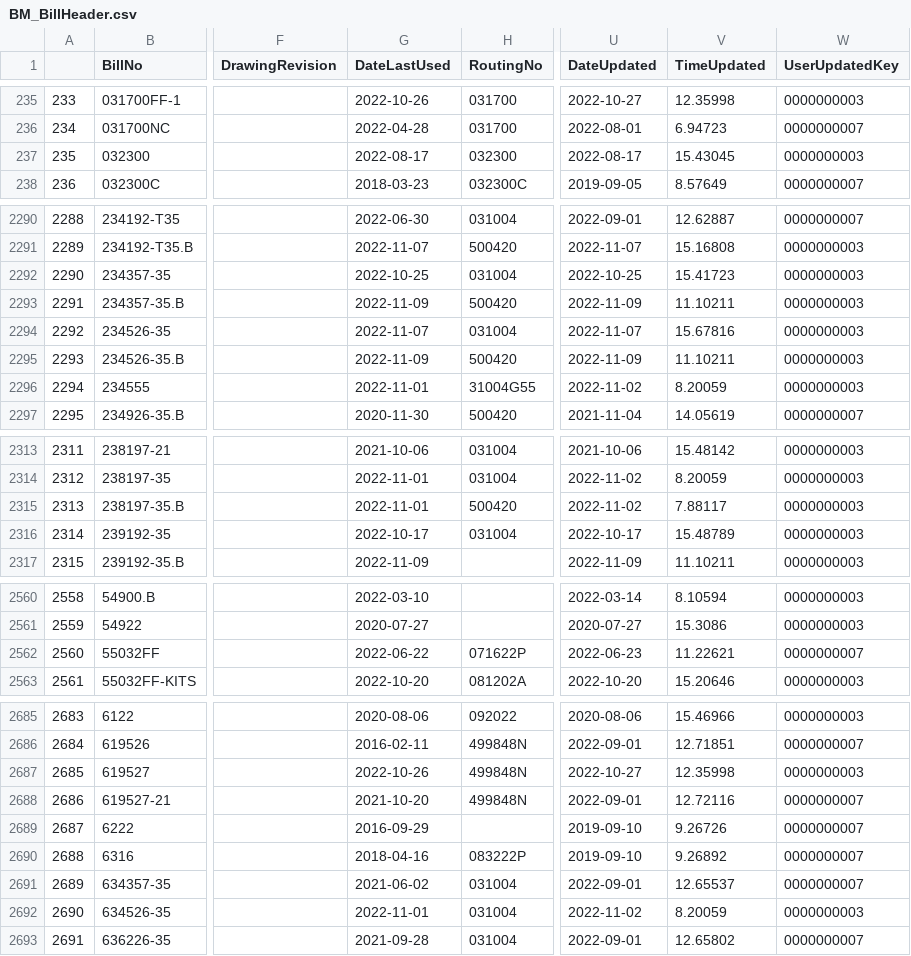
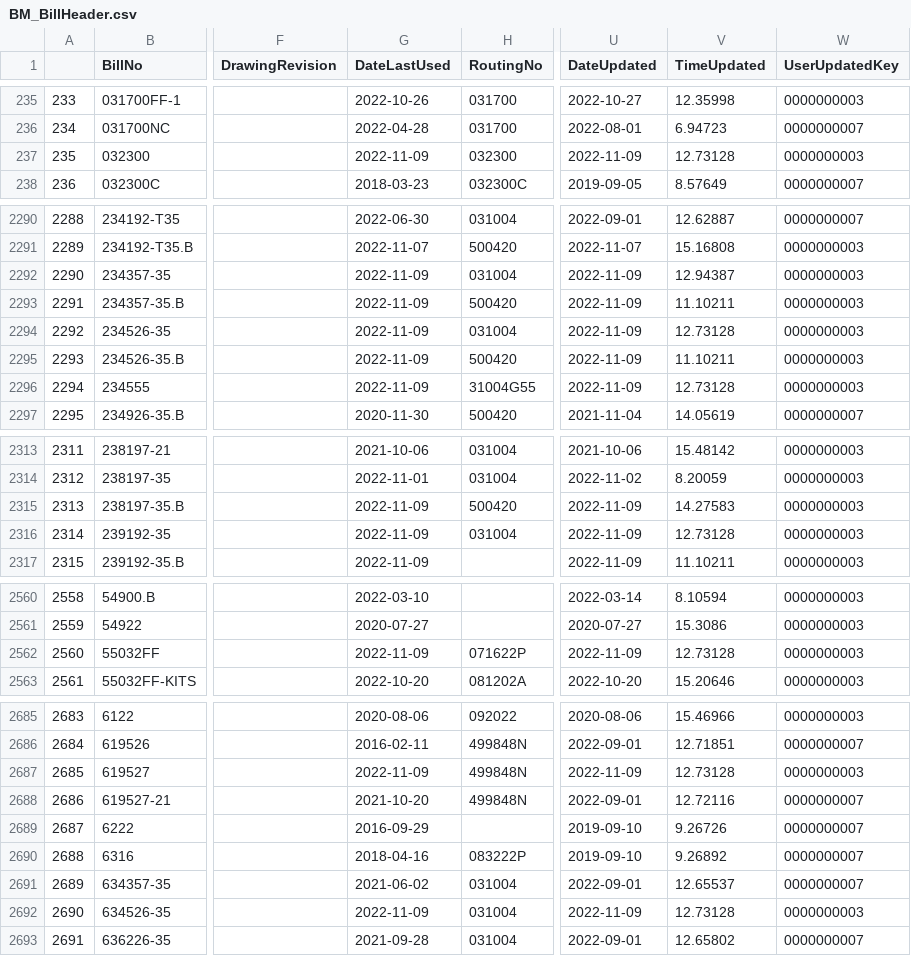
Before and after one commit to ParkerMedlin/kpk-app, a CSV file: db_imports/BM_BillHeader.csv, drawn as a sheet; only a part is shown, gaps mark what is left out; the diff covers the shown part only; the diff names each change by its address in the sheet, - before the commit and + after, or states it on an @@ line.

```diff
--- a/db_imports/BM_BillHeader.csv
+++ b/db_imports/BM_BillHeader.csv
-G237 (DateLastUsed): 2022-08-17
+G237 (DateLastUsed): 2022-11-09
-U237 (DateUpdated): 2022-08-17
+U237 (DateUpdated): 2022-11-09
-V237 (TimeUpdated): 15.43045
+V237 (TimeUpdated): 12.73128
-G2292 (DateLastUsed): 2022-10-25
+G2292 (DateLastUsed): 2022-11-09
-U2292 (DateUpdated): 2022-10-25
+U2292 (DateUpdated): 2022-11-09
-V2292 (TimeUpdated): 15.41723
+V2292 (TimeUpdated): 12.94387
-G2294 (DateLastUsed): 2022-11-07
+G2294 (DateLastUsed): 2022-11-09
-U2294 (DateUpdated): 2022-11-07
+U2294 (DateUpdated): 2022-11-09
-V2294 (TimeUpdated): 15.67816
+V2294 (TimeUpdated): 12.73128
-G2296 (DateLastUsed): 2022-11-01
+G2296 (DateLastUsed): 2022-11-09
-U2296 (DateUpdated): 2022-11-02
+U2296 (DateUpdated): 2022-11-09
-V2296 (TimeUpdated): 8.20059
+V2296 (TimeUpdated): 12.73128
-G2315 (DateLastUsed): 2022-11-01
+G2315 (DateLastUsed): 2022-11-09
-U2315 (DateUpdated): 2022-11-02
+U2315 (DateUpdated): 2022-11-09
-V2315 (TimeUpdated): 7.88117
+V2315 (TimeUpdated): 14.27583
-G2316 (DateLastUsed): 2022-10-17
+G2316 (DateLastUsed): 2022-11-09
-U2316 (DateUpdated): 2022-10-17
+U2316 (DateUpdated): 2022-11-09
-V2316 (TimeUpdated): 15.48789
+V2316 (TimeUpdated): 12.73128
-G2562 (DateLastUsed): 2022-06-22
+G2562 (DateLastUsed): 2022-11-09
-U2562 (DateUpdated): 2022-06-23
+U2562 (DateUpdated): 2022-11-09
-V2562 (TimeUpdated): 11.22621
+V2562 (TimeUpdated): 12.73128
-W2562 (UserUpdatedKey): 0000000007
+W2562 (UserUpdatedKey): 0000000003
-G2687 (DateLastUsed): 2022-10-26
+G2687 (DateLastUsed): 2022-11-09
-U2687 (DateUpdated): 2022-10-27
+U2687 (DateUpdated): 2022-11-09
-V2687 (TimeUpdated): 12.35998
+V2687 (TimeUpdated): 12.73128
-G2692 (DateLastUsed): 2022-11-01
+G2692 (DateLastUsed): 2022-11-09
-U2692 (DateUpdated): 2022-11-02
+U2692 (DateUpdated): 2022-11-09
-V2692 (TimeUpdated): 8.20059
+V2692 (TimeUpdated): 12.73128
```
Also changed, not shown: 33 edited cells elsewhere in this file, db_imports/hx_sched.csv, db_imports/prodmerge.csv, 3 other files.
